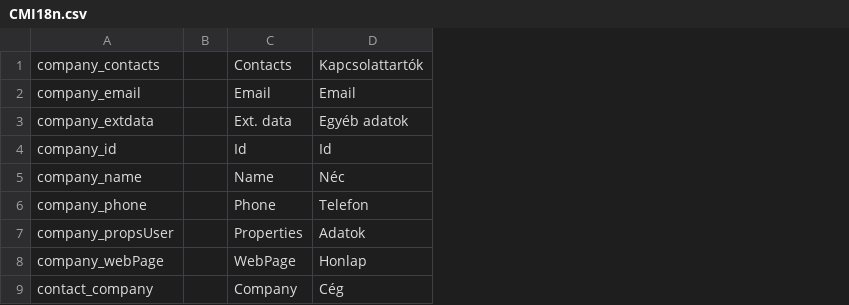
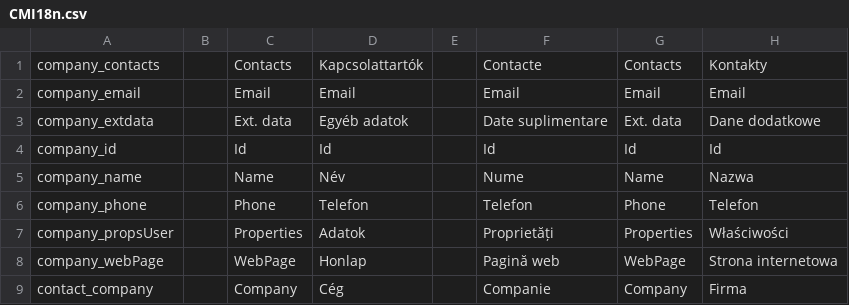
Before and after one commit to inepex/ineform, a CSV file: contactmanager/src/main/java/com/inepex/example/ContactManager/client/i18n/CMI18n.csv, drawn as a sheet; only a part is shown; the diff names each change by its address in the sheet, - before the commit and + after, or states it on an @@ line.

```diff
--- a/contactmanager/src/main/java/com/inepex/example/ContactManager/client/i18n/CMI18n.csv
+++ b/contactmanager/src/main/java/com/inepex/example/ContactManager/client/i18n/CMI18n.csv
+column E, empty
+column F, rows 1-9: Contacte | Email | Date suplimentare | Id | Nume | Telefon | Proprietăți | Pagină web | Companie
+column G, rows 1-9: Contacts | Email | Ext. data | Id | Name | Phone | Properties | WebPage | Company
+column H, rows 1-9: Kontakty | Email | Dane dodatkowe | Id | Nazwa | Telefon | Właściwości | Strona internetowa | Firma
-D5: Néc
+D5: Név
```
Also changed, not shown: ineform/src/main/java/com/inepex/ineForm/client/i18n/IneFormI18n.csv, ineframe/src/main/java/com/inepex/ineFrame/client/i18n/IneFrameI18n.csv, 12 other files.
